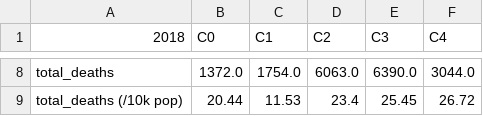
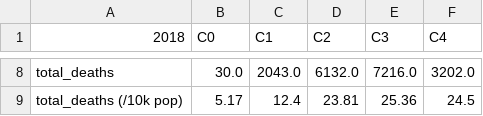
Before and after one commit to su-gis/VNE, a CSV file: VNE_New_York_kmeans_C5/data/CSV_CLUSTER_New_York_kmeans_C5_2018.csv, drawn as a sheet; only a part is shown, gaps mark what is left out; the diff covers the shown part only; the diff names each change by its address in the sheet, - before the commit and + after, or states it on an @@ line.

```diff
--- a/VNE_New_York_kmeans_C5/data/CSV_CLUSTER_New_York_kmeans_C5_2018.csv
+++ b/VNE_New_York_kmeans_C5/data/CSV_CLUSTER_New_York_kmeans_C5_2018.csv
-B8 (C0): 1372.0
+B8 (C0): 30.0
-C8 (C1): 1754.0
+C8 (C1): 2043.0
-D8 (C2): 6063.0
+D8 (C2): 6132.0
-E8 (C3): 6390.0
+E8 (C3): 7216.0
-F8 (C4): 3044.0
+F8 (C4): 3202.0
-B9 (C0): 20.44
+B9 (C0): 5.17
-C9 (C1): 11.53
+C9 (C1): 12.4
-D9 (C2): 23.4
+D9 (C2): 23.81
-E9 (C3): 25.45
+E9 (C3): 25.36
-F9 (C4): 26.72
+F9 (C4): 24.5
```
Also changed, not shown: 29 edited cells elsewhere in this file, VNE_New_York_kmeans_C5/data/CSV_VARIABLES_New_York_kmeans_C5.csv, VNE_New_York_kmeans_C5/data/CSV_ZSCORES_New_York_kmeans_C5.csv, 5 other files.
